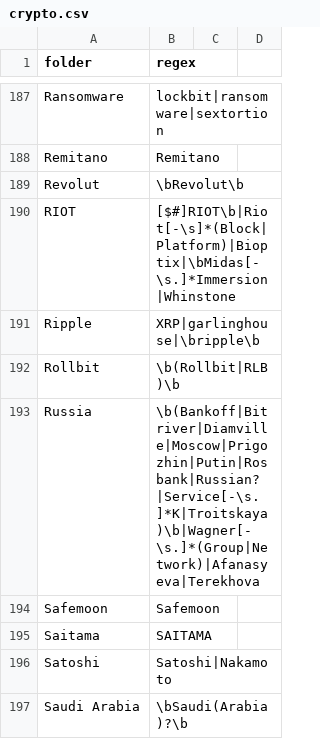
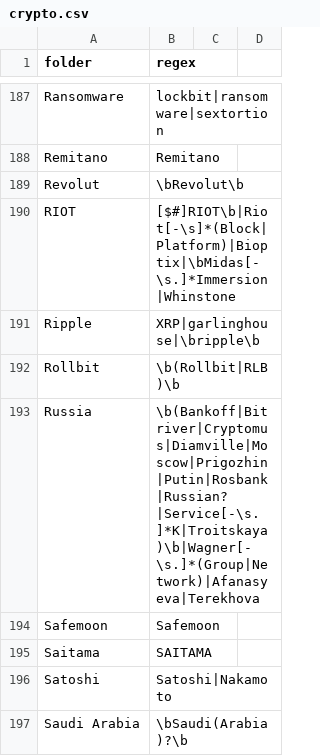
Before and after one commit to michelcrypt4d4mus/clown_sort, a CSV file: clown_sort/sorting_rules/crypto.csv, drawn as a sheet; only a part is shown, gaps mark what is left out; the diff covers the shown part only.

```diff
--- a/clown_sort/sorting_rules/crypto.csv
+++ b/clown_sort/sorting_rules/crypto.csv
@@ -192,3 +192,3 @@ Ripple,XRP|garlinghouse|\bripple\b
 Rollbit,\b(Rollbit|RLB)\b
-Russia,\b(Bankoff|Bitriver|Diamville|Moscow|Prigozhin|Putin|Rosbank|Russian?|Service[-\s.]*K|Troitskaya)\b|Wagner[-\s.]*(Group|Network)|Afanasyeva|Terekhova
+Russia,\b(Bankoff|Bitriver|Cryptomus|Diamville|Moscow|Prigozhin|Putin|Rosbank|Russian?|Service[-\s.]*K|Troitskaya)\b|Wagner[-\s.]*(Group|Network)|Afanasyeva|Terekhova
 Safemoon,Safemoon
```
Also changed, not shown: 1 added row and 5 edited cells elsewhere in this file.
